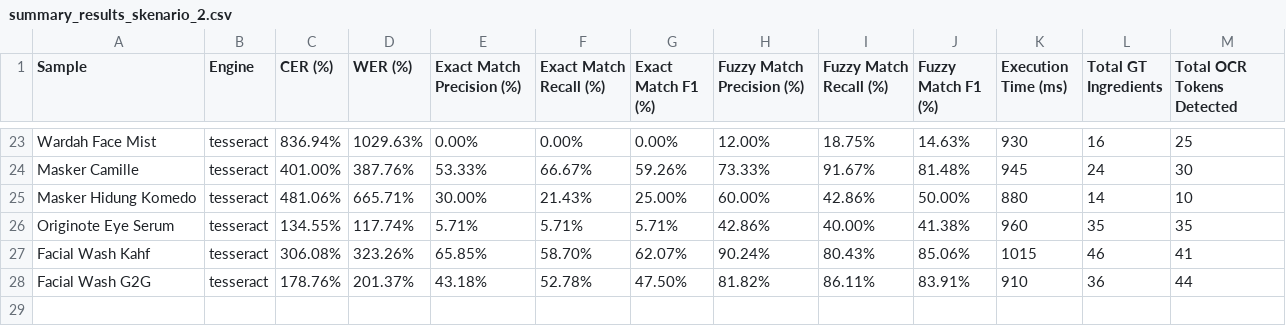
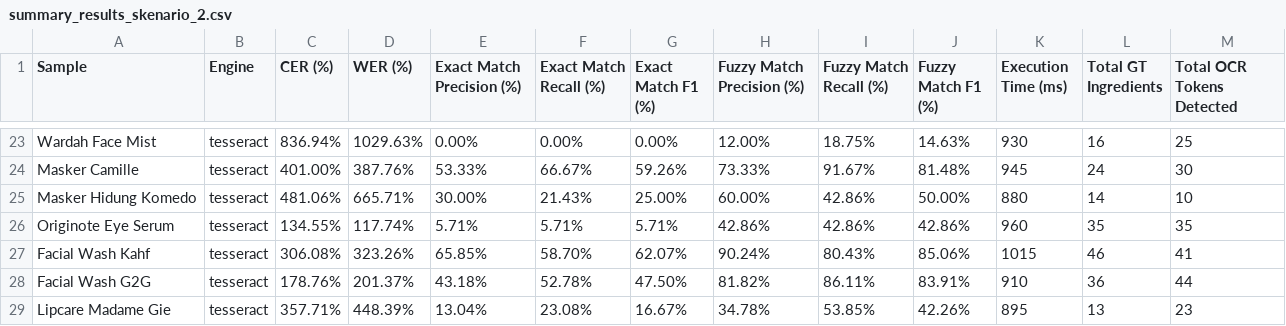
Before and after one commit to dannfrd/skincare-analyzer-backend, a CSV file: ocr_evaluation/results/summary_results_skenario_2.csv, drawn as a sheet; only a part is shown, gaps mark what is left out.

```diff
--- a/ocr_evaluation/results/summary_results_skenario_2.csv
+++ b/ocr_evaluation/results/summary_results_skenario_2.csv
@@ -25,4 +25,5 @@ Masker Camille,tesseract,401.00%,387.76%,53.33%,66.67%,59.26%,73.33%,91.67%,81.4
 Masker Hidung Komedo,tesseract,481.06%,665.71%,30.00%,21.43%,25.00%,60.00%,42.86%,50.00%,880,14,10
-Originote Eye Serum,tesseract,134.55%,117.74%,5.71%,5.71%,5.71%,42.86%,40.00%,41.38%,960,35,35
+Originote Eye Serum,tesseract,134.55%,117.74%,5.71%,5.71%,5.71%,42.86%,42.86%,42.86%,960,35,35
 Facial Wash Kahf,tesseract,306.08%,323.26%,65.85%,58.70%,62.07%,90.24%,80.43%,85.06%,1015,46,41
 Facial Wash G2G,tesseract,178.76%,201.37%,43.18%,52.78%,47.50%,81.82%,86.11%,83.91%,910,36,44
+Lipcare Madame Gie,tesseract,357.71%,448.39%,13.04%,23.08%,16.67%,34.78%,53.85%,42.26%,895,13,23
```
Also changed, not shown: ocr_evaluation/results/missed_ingredients_skenario_2.csv, 1 other file.
